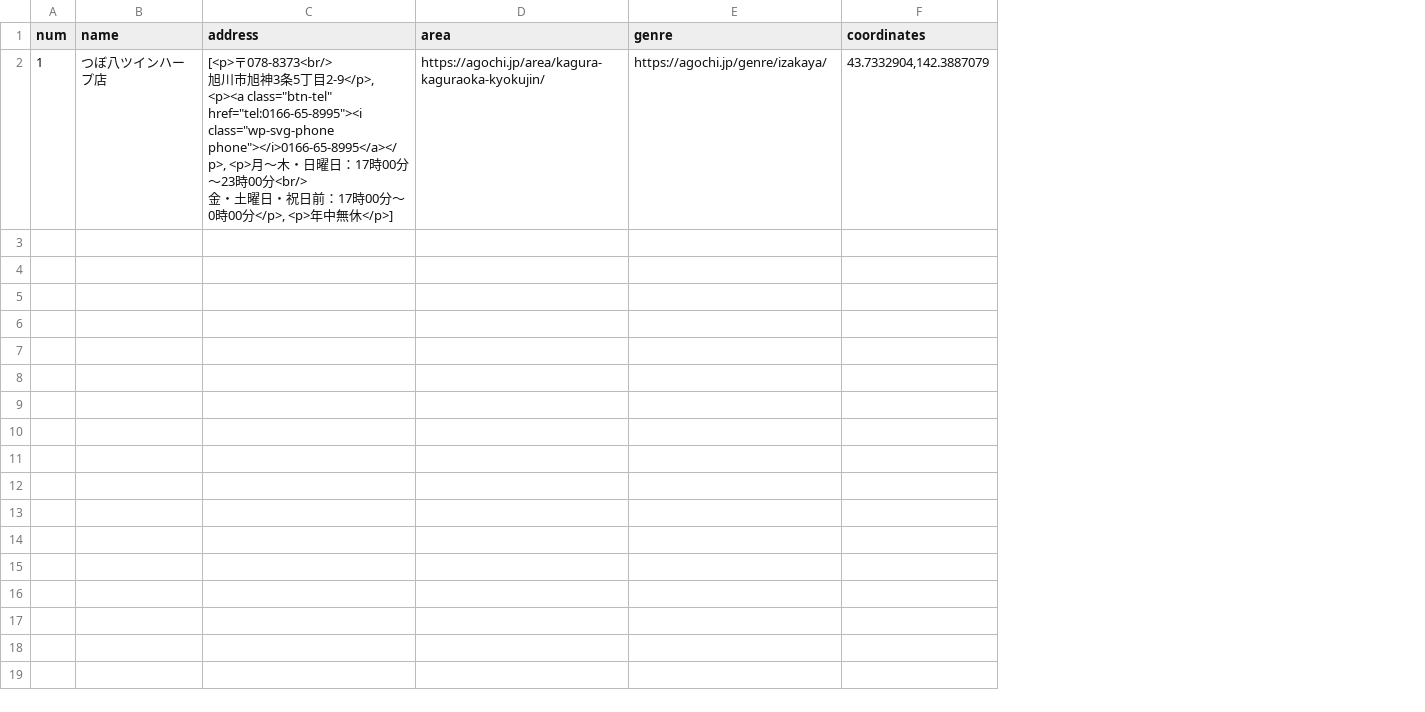
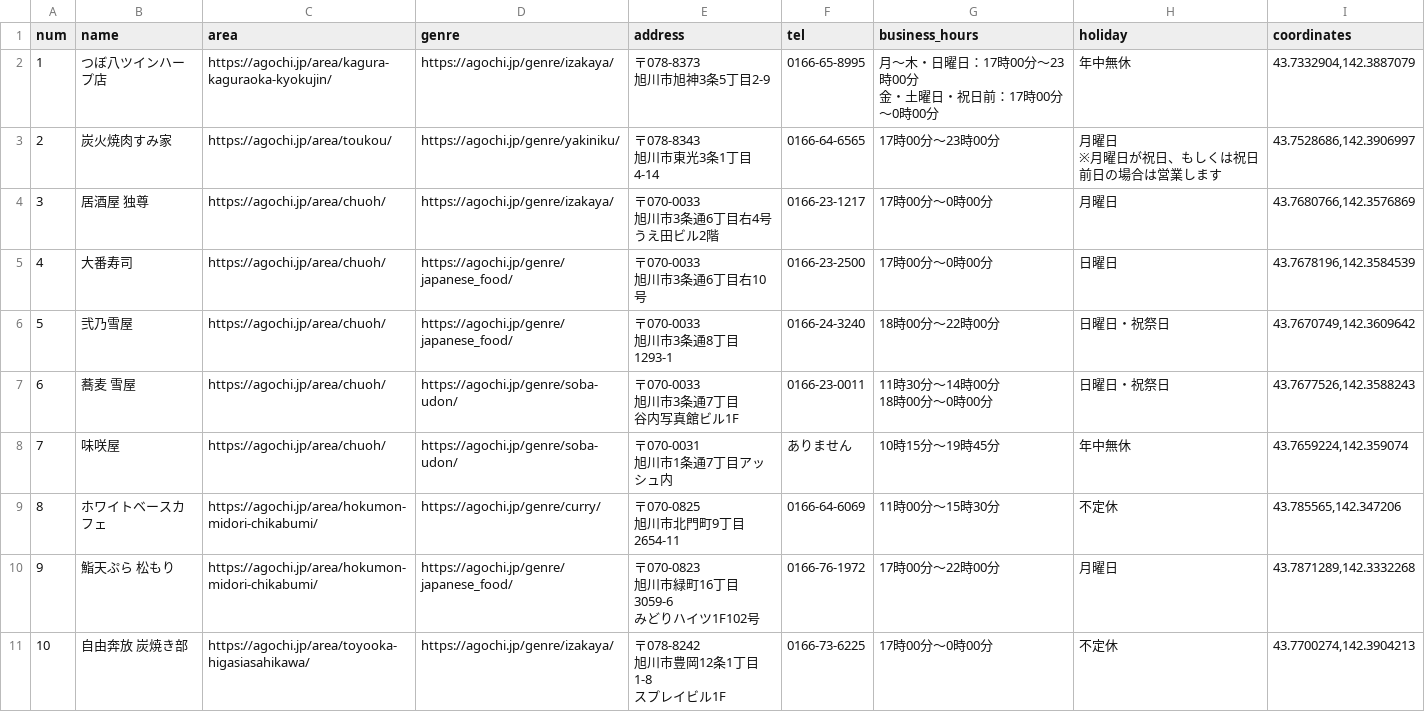
Before and after one commit to suesanjp/agochi-map, a CSV file: scraiping/agochi.csv, drawn as a sheet; removed rows and columns are numbered as before the commit, all else as after; ↵ is a line break in a cell; the diff names each change by its address in the sheet, - before the commit and + after, or states it on an @@ line.

```diff
--- a/scraiping/agochi.csv
+++ b/scraiping/agochi.csv
-column C (address), row 2: [<p>〒078-8373<br/> ↵ 旭川市旭神3条5丁目2‐9</p>, <p><a class="btn-tel" href="tel:0166-65-8995"><i class="wp-svg-phone phone"></i>0166-65-8995</a></p>, <p>月〜木・日曜日：17時00分〜23時00分<br/> ↵ 金・土曜日・祝日前：17時00分〜0時00分</p>, <p>年中無休</p>]
+column E (address), row 2: 〒078-8373 ↵ 旭川市旭神3条5丁目2‐9
+column F (tel), row 2: 0166-65-8995
+column G (business_hours), row 2: 月〜木・日曜日：17時00分〜23時00分 ↵ 金・土曜日・祝日前：17時00分〜0時00分
+column H (holiday), row 2: 年中無休
+row 3: 2 | 炭火焼肉すみ家 | https://agochi.jp/area/toukou/ | https://agochi.jp/genre/yakiniku/ | 〒078-8343 ↵ 旭川市東光3条1丁目4‐14 | 0166-64-6565 | 17時00分〜23時00分 | 月曜日 ↵ ※月曜日が祝日、もしくは祝日前日の場合は営業します | 43.7528686,142.3906997
+row 4: 3 | 居酒屋 独尊 | https://agochi.jp/area/chuoh/ | https://agochi.jp/genre/izakaya/ | 〒070-0033 ↵ 旭川市3条通6丁目右4号 ↵ うえ田ビル2階 | 0166-23-1217 | 17時00分〜0時00分 | 月曜日 | 43.7680766,142.3576869
+row 5: 4 | 大番寿司 | https://agochi.jp/area/chuoh/ | https://agochi.jp/genre/japanese_food/ | 〒070-0033 ↵ 旭川市3条通6丁目右10号 | 0166-23-2500 | 17時00分〜0時00分 | 日曜日 | 43.7678196,142.3584539
+row 6: 5 | 弐乃雪屋 | https://agochi.jp/area/chuoh/ | https://agochi.jp/genre/japanese_food/ | 〒070-0033 ↵ 旭川市3条通8丁目1293‐1 | 0166-24-3240 | 18時00分〜22時00分 | 日曜日・祝祭日 | 43.7670749,142.3609642
+row 7: 6 | 蕎麦 雪屋 | https://agochi.jp/area/chuoh/ | https://agochi.jp/genre/soba-udon/ | 〒070-0033 ↵ 旭川市3条通7丁目 ↵ 谷内写真館ビル1F | 0166-23-0011 | 11時30分〜14時00分 ↵ 18時00分〜0時00分 | 日曜日・祝祭日 | 43.7677526,142.3588243
+row 8: 7 | 味咲屋 | https://agochi.jp/area/chuoh/ | https://agochi.jp/genre/soba-udon/ | 〒070-0031 ↵ 旭川市1条通7丁目アッシュ内 | ありません | 10時15分〜19時45分 | 年中無休 | 43.7659224,142.359074
+row 9: 8 | ホワイトベースカフェ | https://agochi.jp/area/hokumon-midori-chikabumi/ | https://agochi.jp/genre/curry/ | 〒070-0825 ↵ 旭川市北門町9丁目2654‐11 | 0166-64-6069 | 11時00分〜15時30分 | 不定休 | 43.785565,142.347206
+row 10: 9 | 鮨天ぷら 松もり | https://agochi.jp/area/hokumon-midori-chikabumi/ | https://agochi.jp/genre/japanese_food/ | 〒070-0823 ↵ 旭川市緑町16丁目3059‐6 ↵ みどりハイツ1F102号 | 0166-76-1972 | 17時00分〜22時00分 | 月曜日 | 43.7871289,142.3332268
+row 11: 10 | 自由奔放 炭焼き部 | https://agochi.jp/area/toyooka-higasiasahikawa/ | https://agochi.jp/genre/izakaya/ | 〒078-8242 ↵ 旭川市豊岡12条1丁目1‐8 ↵ スプレイビル1F | 0166-73-6225 | 17時00分〜0時00分 | 不定休 | 43.7700274,142.3904213
```
Also changed, not shown: 1 other file.
